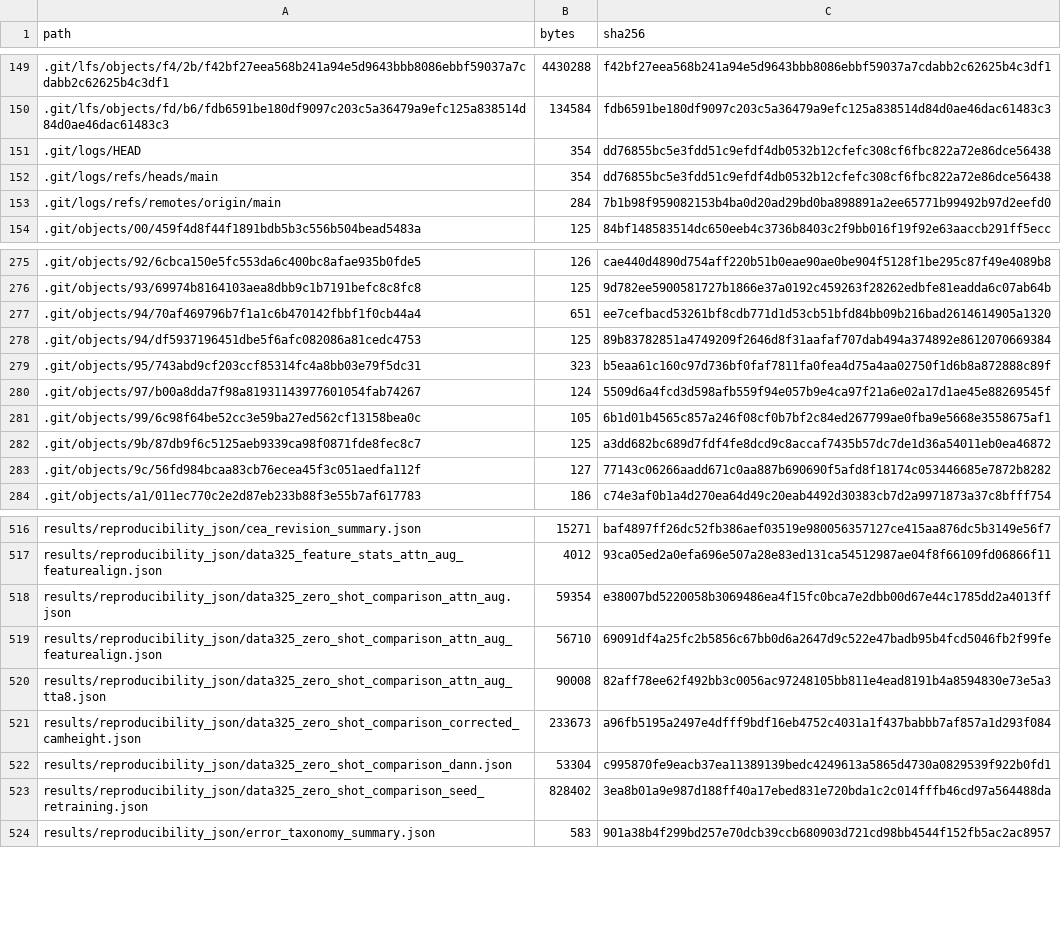
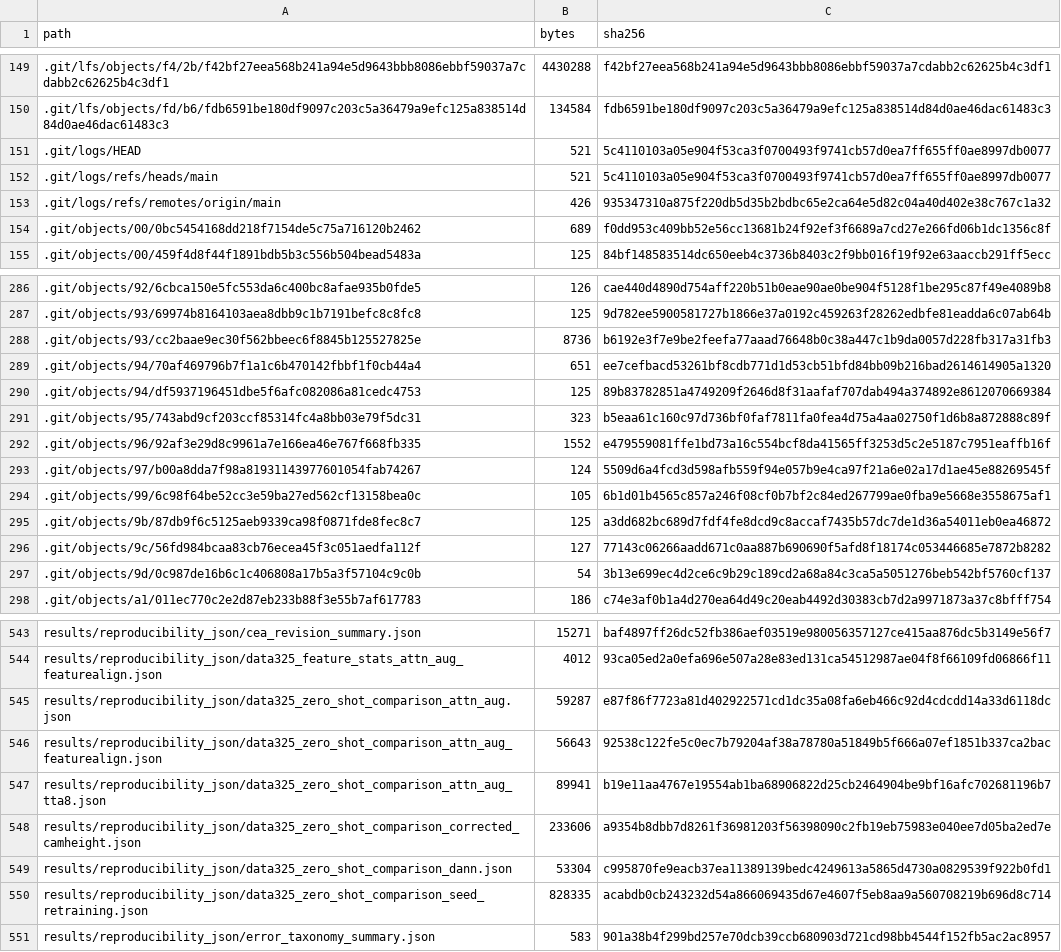
Before and after one commit to sanyueuy/dinov3-dcf-maize-height, a TSV file: MANIFEST.tsv, drawn as a sheet; only a part is shown, gaps mark what is left out; the diff covers the shown part only.

```diff
--- a/MANIFEST.tsv
+++ b/MANIFEST.tsv
@@ -150,5 +150,6 @@ path	bytes	sha256
 .git/lfs/objects/fd/b6/fdb6591be180df9097c203c5a36479a9efc125a838514d84d0ae46dac61483c3	134584	fdb6591be180df9097c203c5a36479a9efc125a838514d84d0ae46dac61483c3
-.git/logs/HEAD	354	dd76855bc5e3fdd51c9efdf4db0532b12cfefc308cf6fbc822a72e86dce56438
-.git/logs/refs/heads/main	354	dd76855bc5e3fdd51c9efdf4db0532b12cfefc308cf6fbc822a72e86dce56438
-.git/logs/refs/remotes/origin/main	284	7b1b98f959082153b4ba0d20ad29bd0ba898891a2ee65771b99492b97d2eefd0
+.git/logs/HEAD	521	5c4110103a05e904f53ca3f0700493f9741cb57d0ea7ff655ff0ae8997db0077
+.git/logs/refs/heads/main	521	5c4110103a05e904f53ca3f0700493f9741cb57d0ea7ff655ff0ae8997db0077
+.git/logs/refs/remotes/origin/main	426	935347310a875f220db5d35b2bdbc65e2ca64e5d82c04a40d402e38c767c1a32
+.git/objects/00/0bc5454168dd218f7154de5c75a716120b2462	689	f0dd953c409bb52e56cc13681b24f92ef3f6689a7cd27e266fd06b1dc1356c8f
 .git/objects/00/459f4d8f44f1891bdb5b3c556b504bead5483a	125	84bf148583514dc650eeb4c3736b8403c2f9bb016f19f92e63aaccb291ff5ecc
@@ -276,2 +287,3 @@ path	bytes	sha256
 .git/objects/93/69974b8164103aea8dbb9c1b7191befc8c8fc8	125	9d782ee5900581727b1866e37a0192c459263f28262edbfe81eadda6c07ab64b
+.git/objects/93/cc2baae9ec30f562bbeec6f8845b125527825e	8736	b6192e3f7e9be2feefa77aaad76648b0c38a447c1b9da0057d228fb317a31fb3
 .git/objects/94/70af469796b7f1a1c6b470142fbbf1f0cb44a4	651	ee7cefbacd53261bf8cdb771d1d53cb51bfd84bb09b216bad2614614905a1320
@@ -279,2 +291,3 @@ path	bytes	sha256
 .git/objects/95/743abd9cf203ccf85314fc4a8bb03e79f5dc31	323	b5eaa61c160c97d736bf0faf7811fa0fea4d75a4aa02750f1d6b8a872888c89f
+.git/objects/96/92af3e29d8c9961a7e166ea46e767f668fb335	1552	e479559081ffe1bd73a16c554bcf8da41565ff3253d5c2e5187c7951eaffb16f
 .git/objects/97/b00a8dda7f98a81931143977601054fab74267	124	5509d6a4fcd3d598afb559f94e057b9e4ca97f21a6e02a17d1ae45e88269545f
@@ -283,2 +296,3 @@ path	bytes	sha256
 .git/objects/9c/56fd984bcaa83cb76ecea45f3c051aedfa112f	127	77143c06266aadd671c0aa887b690690f5afd8f18174c053446685e7872b8282
+.git/objects/9d/0c987de16b6c1c406808a17b5a3f57104c9c0b	54	3b13e699ec4d2ce6c9b29c189cd2a68a84c3ca5a5051276beb542bf5760cf137
 .git/objects/a1/011ec770c2e2d87eb233b88f3e55b7af617783	186	c74e3af0b1a4d270ea64d49c20eab4492d30383cb7d2a9971873a37c8bfff754
@@ -517,8 +544,8 @@ results/reproducibility_json/cea_revision_summary.json	15271	baf4897ff26dc52fb38
 results/reproducibility_json/data325_feature_stats_attn_aug_featurealign.json	4012	93ca05ed2a0efa696e507a28e83ed131ca54512987ae04f8f66109fd06866f11
-results/reproducibility_json/data325_zero_shot_comparison_attn_aug.json	59354	e38007bd5220058b3069486ea4f15fc0bca7e2dbb00d67e44c1785dd2a4013ff
-results/reproducibility_json/data325_zero_shot_comparison_attn_aug_featurealign.json	56710	69091df4a25fc2b5856c67bb0d6a2647d9c522e47badb95b4fcd5046fb2f99fe
-results/reproducibility_json/data325_zero_shot_comparison_attn_aug_tta8.json	90008	82aff78ee62f492bb3c0056ac97248105bb811e4ead8191b4a8594830e73e5a3
-results/reproducibility_json/data325_zero_shot_comparison_corrected_camheight.json	233673	a96fb5195a2497e4dfff9bdf16eb4752c4031a1f437babbb7af857a1d293f084
+results/reproducibility_json/data325_zero_shot_comparison_attn_aug.json	59287	e87f86f7723a81d402922571cd1dc35a08fa6eb466c92d4cdcdd14a33d6118dc
+results/reproducibility_json/data325_zero_shot_comparison_attn_aug_featurealign.json	56643	92538c122fe5c0ec7b79204af38a78780a51849b5f666a07ef1851b337ca2bac
+results/reproducibility_json/data325_zero_shot_comparison_attn_aug_tta8.json	89941	b19e11aa4767e19554ab1ba68906822d25cb2464904be9bf16afc702681196b7
+results/reproducibility_json/data325_zero_shot_comparison_corrected_camheight.json	233606	a9354b8dbb7d8261f36981203f56398090c2fb19eb75983e040ee7d05ba2ed7e
 results/reproducibility_json/data325_zero_shot_comparison_dann.json	53304	c995870fe9eacb37ea11389139bedc4249613a5865d4730a0829539f922b0fd1
-results/reproducibility_json/data325_zero_shot_comparison_seed_retraining.json	828402	3ea8b01a9e987d188ff40a17ebed831e720bda1c2c014fffb46cd97a564488da
+results/reproducibility_json/data325_zero_shot_comparison_seed_retraining.json	828335	acabdb0cb243232d54a866069435d67e4607f5eb8aa9a560708219b696d8c714
 results/reproducibility_json/error_taxonomy_summary.json	583	901a38b4f299bd257e70dcb39ccb680903d721cd98bb4544f152fb5ac2ac8957
```
Also changed, not shown: 23 added rows and 26 edited cells elsewhere in this file, paper_assets/tables/table1_ablation.csv, 17 other files.
